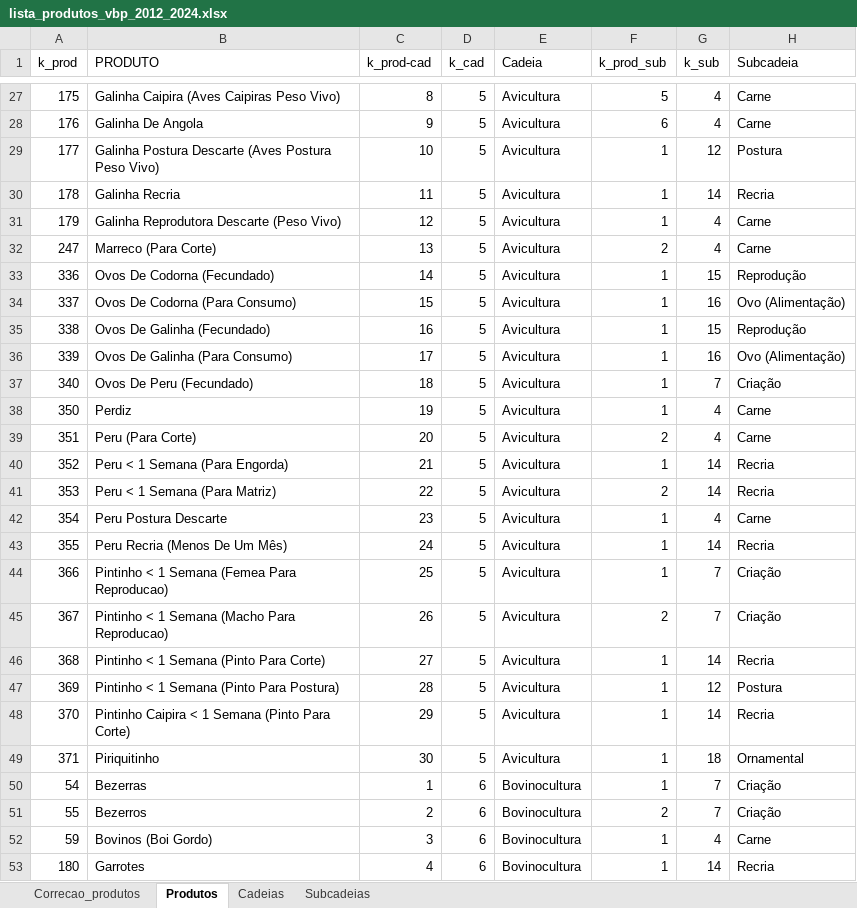
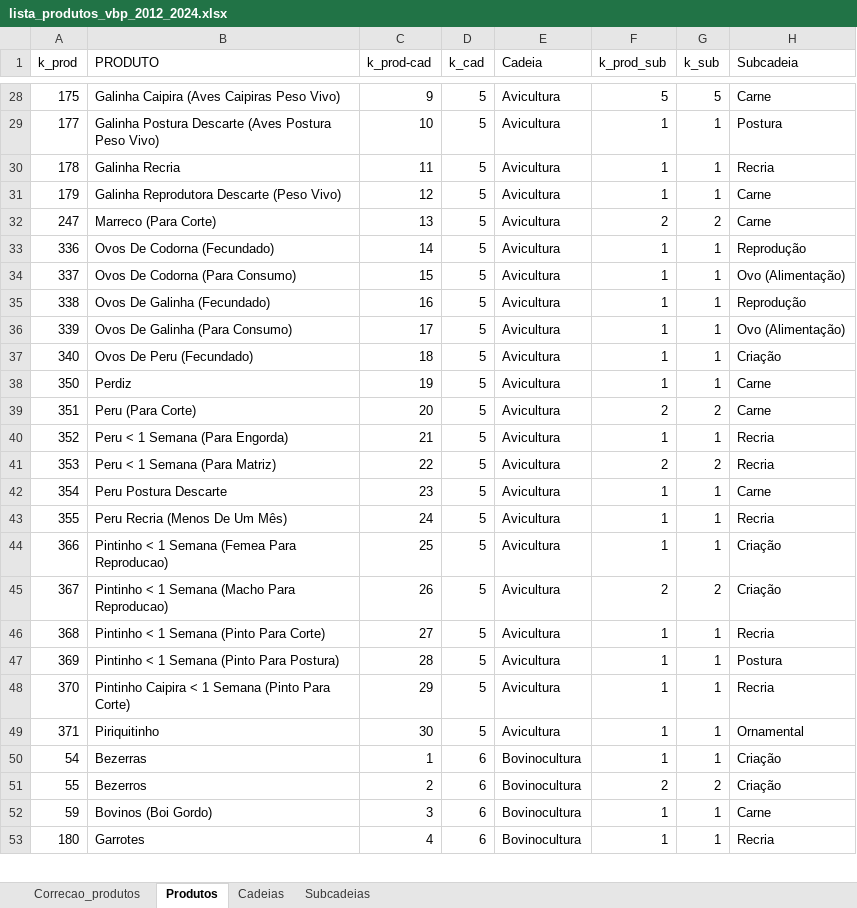
Before and after one commit to avnergomes/vbp-parana, an Excel workbook: data/lista_produtos_vbp_2012_2024.xlsx, sheet Produtos, drawn as a sheet; only a part is shown, gaps mark what is left out; values as stored, in another font and other column widths than the file's, no cell formats; charts and pictures not drawn; removed rows and columns are numbered as before the commit, all else as after; the diff covers the shown part only; the diff names each change by its address in the sheet, - before the commit and + after, or states it on an @@ line.

Commit message:
Update lista_produtos_vbp_2012_2024.xlsx

```diff
--- a/data/lista_produtos_vbp_2012_2024.xlsx (sheet Produtos)
+++ b/data/lista_produtos_vbp_2012_2024.xlsx (sheet Produtos)
-C28 (k_prod-cad): 8
+C28 (k_prod-cad): 9
-G28 (k_sub): 4
+G28 (k_sub): 5
-row 28: 176 | Galinha De Angola | 9 | 5 | Avicultura | 6 | 4 | Carne
-G29 (k_sub): 12
+G29 (k_sub): 1
-G30 (k_sub): 14
+G30 (k_sub): 1
-G31 (k_sub): 4
+G31 (k_sub): 1
-G32 (k_sub): 4
+G32 (k_sub): 2
-G33 (k_sub): 15
+G33 (k_sub): 1
-G34 (k_sub): 16
+G34 (k_sub): 1
-G35 (k_sub): 15
+G35 (k_sub): 1
-G36 (k_sub): 16
+G36 (k_sub): 1
-G37 (k_sub): 7
+G37 (k_sub): 1
-G38 (k_sub): 4
+G38 (k_sub): 1
-G39 (k_sub): 4
+G39 (k_sub): 2
-G40 (k_sub): 14
+G40 (k_sub): 1
-G41 (k_sub): 14
+G41 (k_sub): 2
-G42 (k_sub): 4
+G42 (k_sub): 1
-G43 (k_sub): 14
+G43 (k_sub): 1
-G44 (k_sub): 7
+G44 (k_sub): 1
-G45 (k_sub): 7
+G45 (k_sub): 2
-G46 (k_sub): 14
+G46 (k_sub): 1
-G47 (k_sub): 12
+G47 (k_sub): 1
-G48 (k_sub): 14
+G48 (k_sub): 1
-G49 (k_sub): 18
+G49 (k_sub): 1
-G50 (k_sub): 7
+G50 (k_sub): 1
-G51 (k_sub): 7
+G51 (k_sub): 2
-G52 (k_sub): 4
+G52 (k_sub): 1
-G53 (k_sub): 14
+G53 (k_sub): 1
```
Also changed, not shown: 9 added rows, 17 removed rows and 576 edited cells elsewhere in this sheet, sheet Subcadeias, sheet Correcao_produtos, sheet Cadeias, cell formats.
